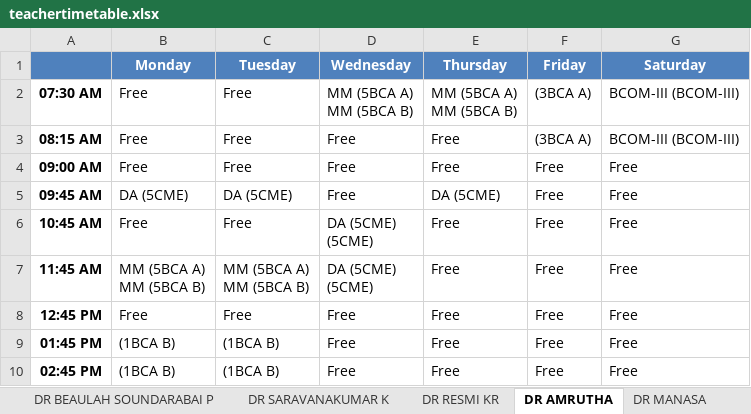
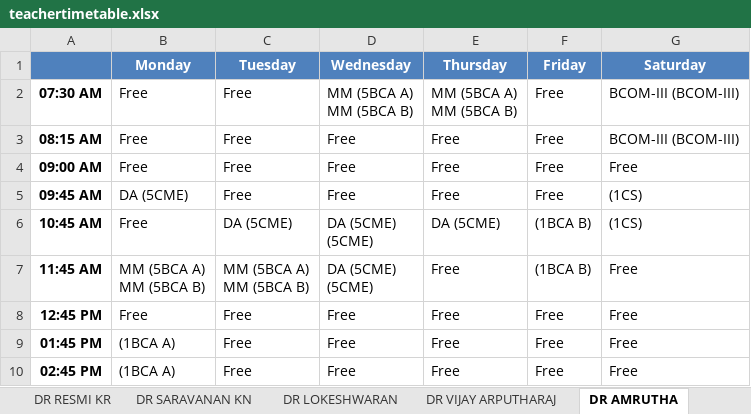
Before and after one commit to ItsKartavyaJ/TIMETABLE, an Excel workbook: teachertimetable.xlsx, sheet DR AMRUTHA, drawn as a sheet; values as stored, in another font and other column widths than the file's, no borders; the diff names each change by its address in the sheet, - before the commit and + after, or states it on an @@ line.

```diff
--- a/teachertimetable.xlsx (sheet DR AMRUTHA)
+++ b/teachertimetable.xlsx (sheet DR AMRUTHA)
-F2:F3 (Friday): (3BCA A)
+F2:F3 (Friday): Free
-C5 (Tuesday): DA (5CME)
+C5 (Tuesday): Free
-E5 (Thursday): DA (5CME)
+E5 (Thursday): Free
-G5:G6 (Saturday): Free
+G5:G6 (Saturday): (1CS)
-C6 (Tuesday): Free
+C6 (Tuesday): DA (5CME)
-E6 (Thursday): Free
+E6 (Thursday): DA (5CME)
-F6:F7 (Friday): Free
+F6:F7 (Friday): (1BCA B)
-B9:B10 (Monday): (1BCA B)
+B9:B10 (Monday): (1BCA A)
-C9:C10 (Tuesday): (1BCA B)
+C9:C10 (Tuesday): Free
```
Also changed, not shown: sheet DR AROKIA PAUL RAJAN R, sheet DR NISMON RIO R, sheet DR CHANTI, sheet DR ROHINI V, sheet DR KIRUBANAND V B, sheet DR SAGAYA AURELIA P, 21 more sheets, other sheet tabs, timetable.xlsx, 3 other files.
